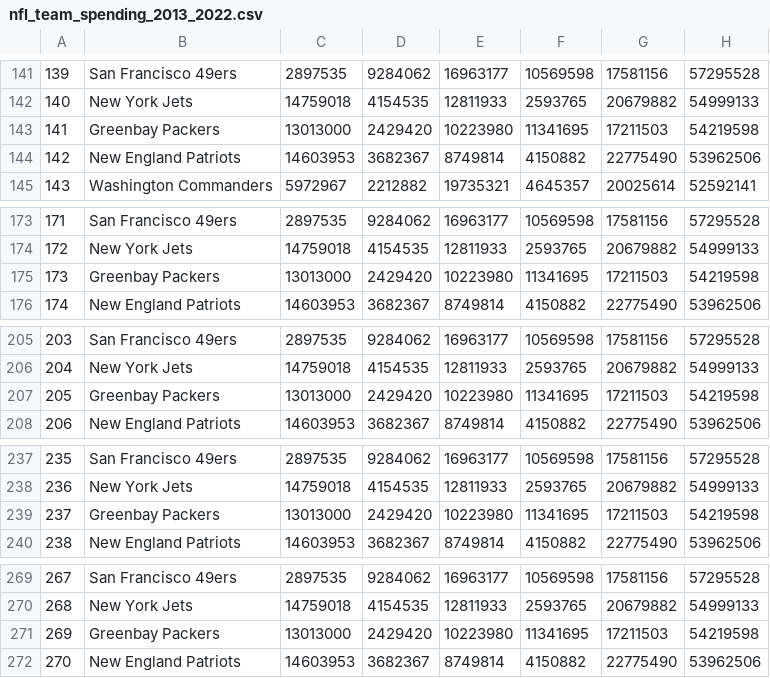
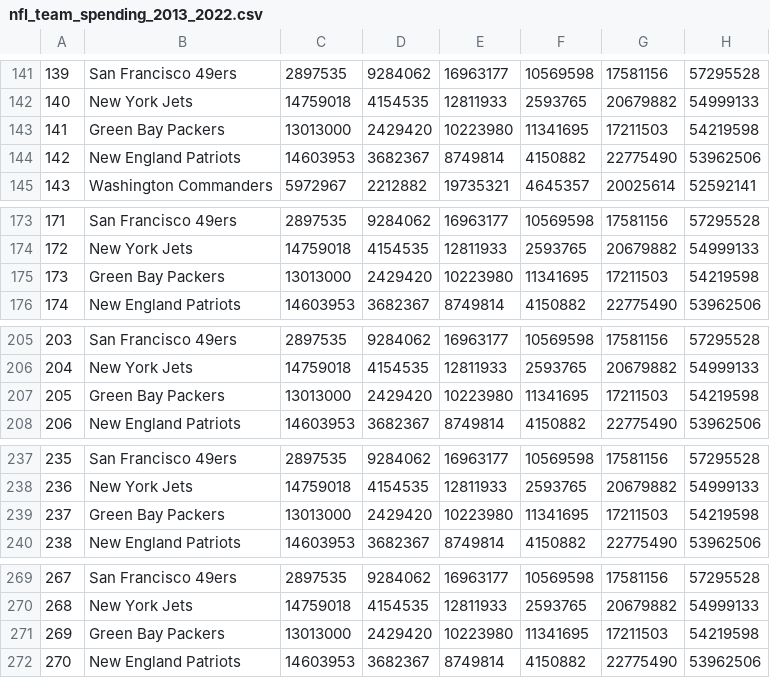
Before and after one commit to codemonkey1101/ucb-mlai-capstone, a CSV file: intermediate-data/nfl_team_spending_2013_2022.csv, drawn as a sheet; only a part is shown, gaps mark what is left out; the diff covers the shown part only; the diff names each change by its address in the sheet, - before the commit and + after, or states it on an @@ line.

```diff
--- a/intermediate-data/nfl_team_spending_2013_2022.csv
+++ b/intermediate-data/nfl_team_spending_2013_2022.csv
-B143: Greenbay Packers
+B143: Green Bay Packers
-B175: Greenbay Packers
+B175: Green Bay Packers
-B207: Greenbay Packers
+B207: Green Bay Packers
-B239: Greenbay Packers
+B239: Green Bay Packers
-B271: Greenbay Packers
+B271: Green Bay Packers
```
Also changed, not shown: 1 added row, 1 removed row and 5 edited cells elsewhere in this file, 4 other files.
